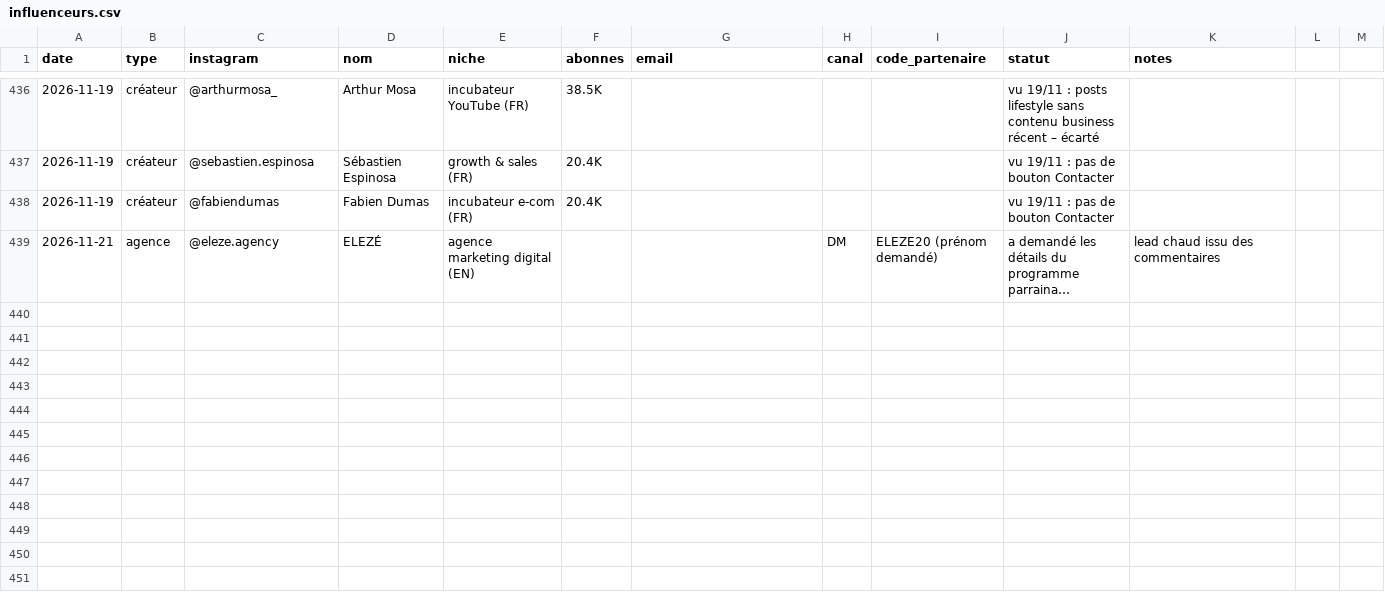
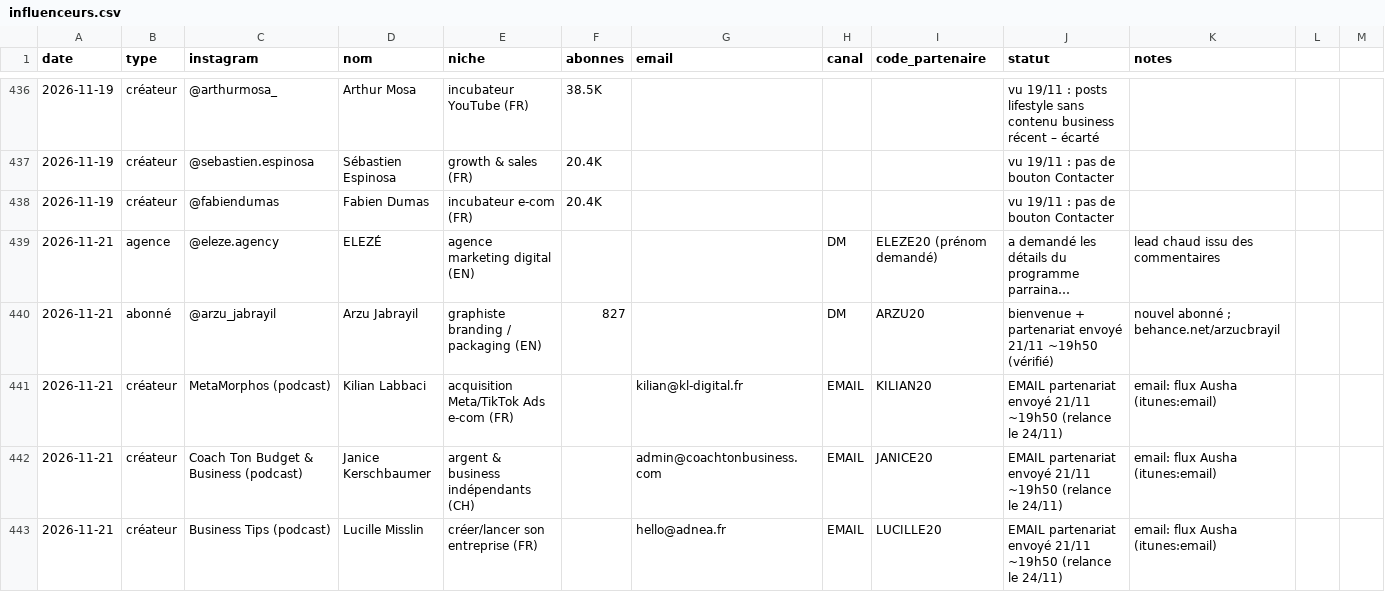
Before and after one commit to storescoreaudit-cmyk/storescore-audit.github.io, a CSV file: influenceurs.csv, drawn as a sheet; only a part is shown, gaps mark what is left out; long unchanged cells end in …; the diff covers the shown part only; the diff names each change by its address in the sheet, - before the commit and + after, or states it on an @@ line.

```diff
--- a/influenceurs.csv
+++ b/influenceurs.csv
+row 440: 2026-11-21 | abonné | @arzu_jabrayil | Arzu Jabrayil | graphiste branding / packaging (EN) | 827 |  | DM | ARZU20 | bienvenue + partenariat envoyé 21/11 ~19h50 (vérifié) | nouvel abonné ; behance.net/arzucbrayil
+row 441: 2026-11-21 | créateur | MetaMorphos (podcast) | Kilian Labbaci | acquisition Meta/TikTok Ads e-com (FR) |  | kilian@kl-digital.fr | EMAIL | KILIAN20 | EMAIL partenariat envoyé 21/11 ~19h50 (relance le 24/11) | email: flux Ausha (itunes:email)
+row 442: 2026-11-21 | créateur | Coach Ton Budget & Business (podcast) | Janice Kerschbaumer | argent & business indépendants (CH) |  | admin@coachtonbusiness.com | EMAIL | JANICE20 | EMAIL partenariat envoyé 21/11 ~19h50 (relance le 24/11) | email: flux Ausha (itunes:email)
+row 443: 2026-11-21 | créateur | Business Tips (podcast) | Lucille Misslin | créer/lancer son entreprise (FR) |  | hello@adnea.fr | EMAIL | LUCILLE20 | EMAIL partenariat envoyé 21/11 ~19h50 (relance le 24/11) | email: flux Ausha (itunes:email)
```
Also changed, not shown: 10 added rows and 21 edited cells elsewhere in this file.
